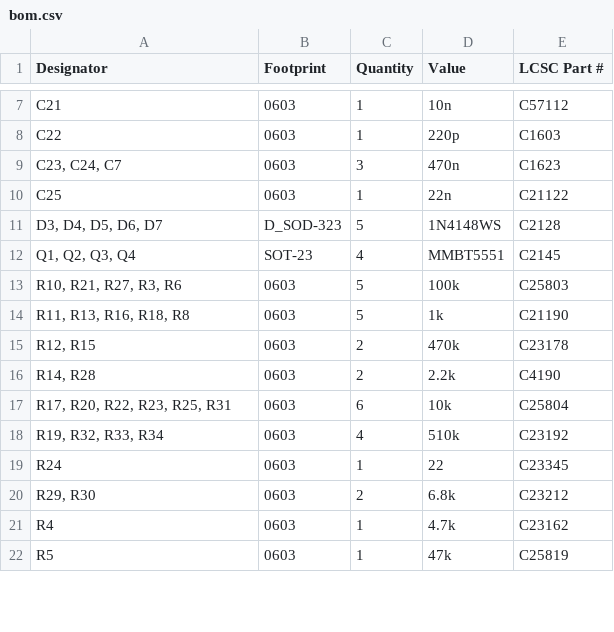
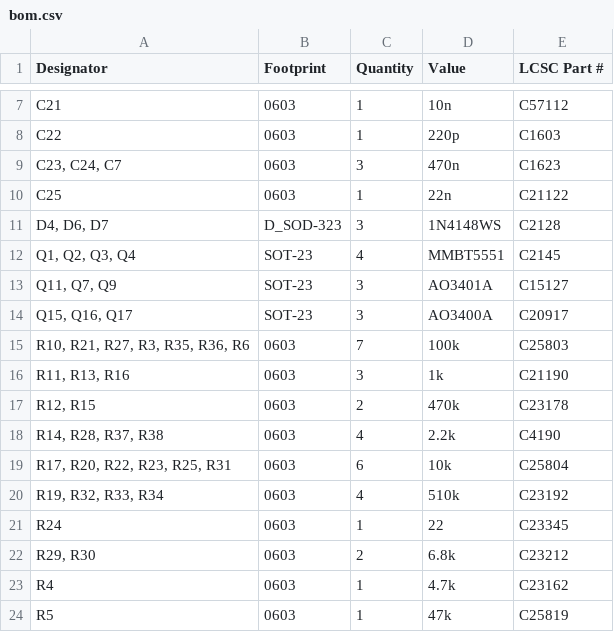
Before and after one commit to ostojaatanasijevic/boss_DS1, a CSV file: boss_DS1/production/bom.csv, drawn as a sheet; only a part is shown, gaps mark what is left out.

```diff
--- a/boss_DS1/production/bom.csv
+++ b/boss_DS1/production/bom.csv
@@ -10,8 +10,10 @@ C22,0603,1,220p,C1603
 C25,0603,1,22n,C21122
-"D3, D4, D5, D6, D7",D_SOD-323,5,1N4148WS,C2128
+"D4, D6, D7",D_SOD-323,3,1N4148WS,C2128
 "Q1, Q2, Q3, Q4",SOT-23,4,MMBT5551,C2145
-"R10, R21, R27, R3, R6",0603,5,100k,C25803
-"R11, R13, R16, R18, R8",0603,5,1k,C21190
+"Q11, Q7, Q9",SOT-23,3,AO3401A,C15127
+"Q15, Q16, Q17",SOT-23,3,AO3400A,C20917
+"R10, R21, R27, R3, R35, R36, R6",0603,7,100k,C25803
+"R11, R13, R16",0603,3,1k,C21190
 "R12, R15",0603,2,470k,C23178
-"R14, R28",0603,2,2.2k,C4190
+"R14, R28, R37, R38",0603,4,2.2k,C4190
 "R17, R20, R22, R23, R25, R31",0603,6,10k,C25804
```
Also changed, not shown: boss_DS1/production/designators.csv, boss_DS1/production/positions.csv, 11 other files.
